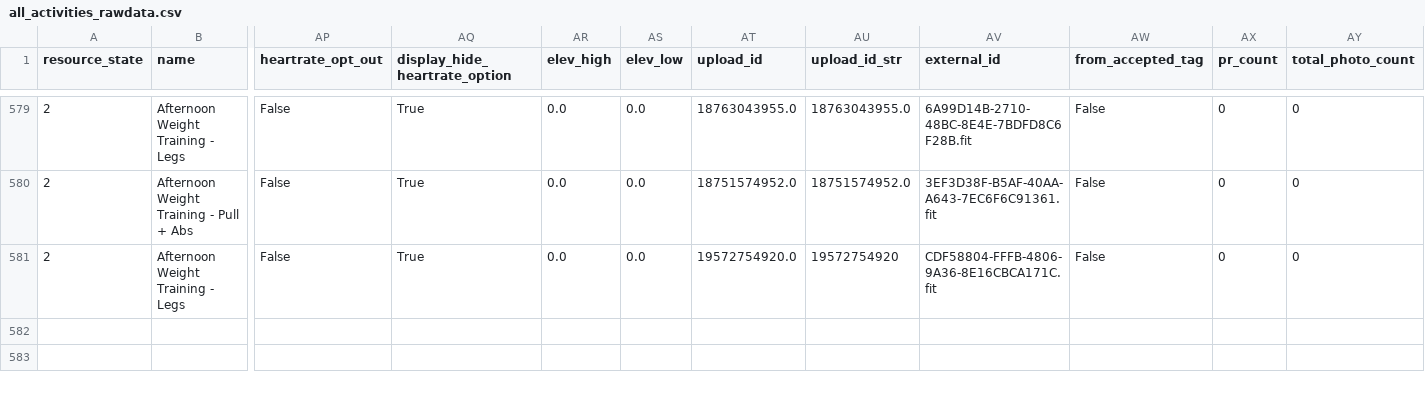
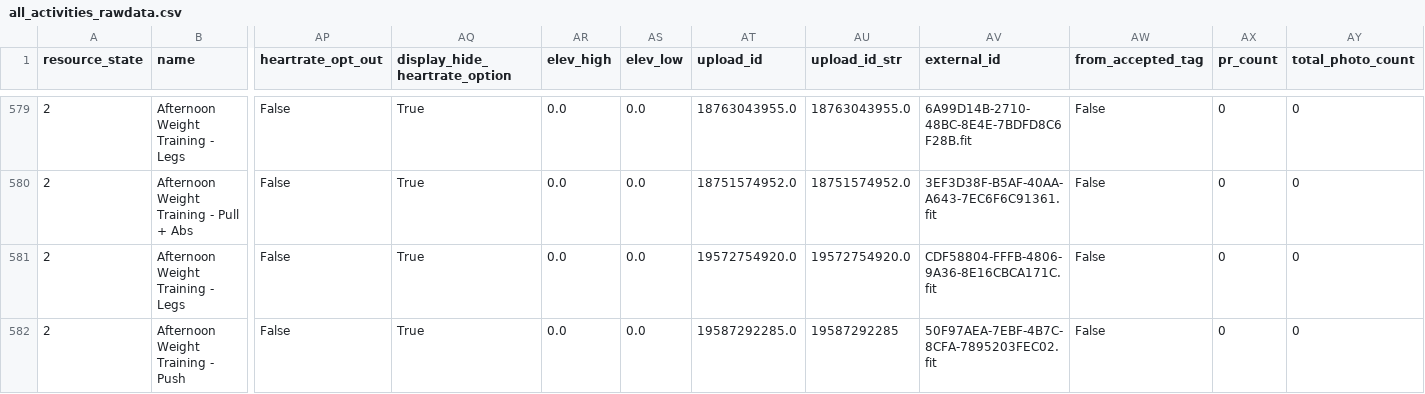
Before and after one commit to adbrigs/strava-training-dashboard, a CSV file: Training_Intensity_Report/dashboard/data/all_activities_rawdata.csv, drawn as a sheet; only a part is shown, gaps mark what is left out; rows hold the shown columns only; the diff names each change by its address in the sheet, - before the commit and + after, or states it on an @@ line.

```diff
--- a/Training_Intensity_Report/dashboard/data/all_activities_rawdata.csv
+++ b/Training_Intensity_Report/dashboard/data/all_activities_rawdata.csv
-AU581 (upload_id_str): 19572754920
+AU581 (upload_id_str): 19572754920.0
+row 582: 2 | Afternoon Weight Training - Push | False | True | 0.0 | 0.0 | 19587292285.0 | 19587292285 | 50F97AEA-7EBF-4B7C-8CFA-7895203FEC02.fit | False | 0 | 0
```
Also changed, not shown: Training_Intensity_Report/dashboard/data/activity_data_with_intensity.csv.
